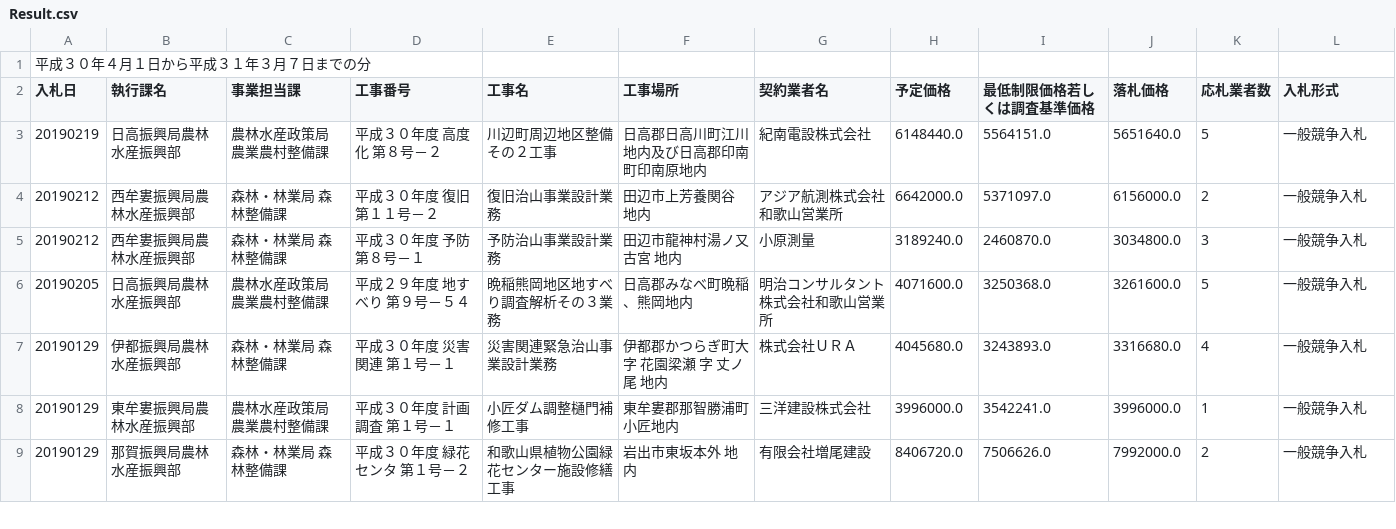
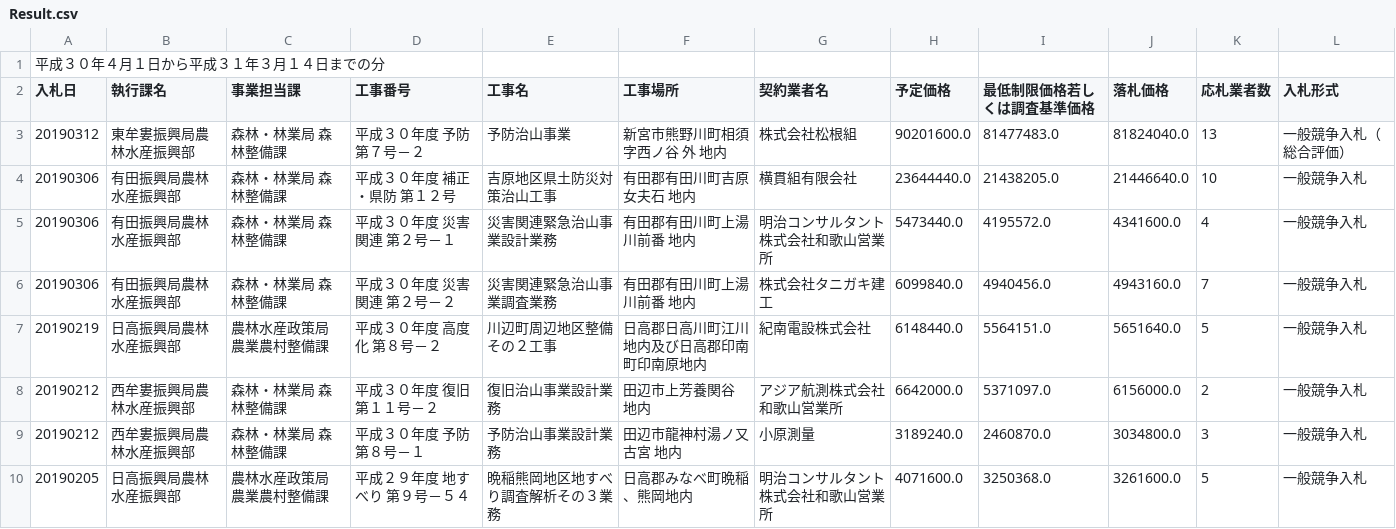
Before and after one commit to wakayama-pref-org/result_of_bidding_by_agriculture_forestry_and_fisheries_department_h30, a CSV file: csv/Result.csv, drawn as a sheet; only a part is shown; the shorter side is filled out with more unchanged rows.

```diff
--- a/csv/Result.csv
+++ b/csv/Result.csv
@@ -1,3 +1,7 @@
-"平成３０年４月１日から平成３１年３月７日までの分"
+"平成３０年４月１日から平成３１年３月１４日までの分"
 "入札日","執行課名","事業担当課","工事番号","工事名","工事場所　","契約業者名","予定価格","最低制限価格若しくは調査基準価格","落札価格","応札業者数","入札形式"
+"20190312","東牟婁振興局農林水産振興部","森林・林業局 森林整備課","平成３０年度　予防　第７号－２","予防治山事業","新宮市熊野川町相須字西ノ谷　外　地内","株式会社松根組","90201600.0","81477483.0","81824040.0","13","一般競争入札（総合評価）"
+"20190306","有田振興局農林水産振興部","森林・林業局 森林整備課","平成３０年度　補正・県防　第１２号","吉原地区県土防災対策治山工事","有田郡有田川町吉原女夫石　地内","横貫組有限会社","23644440.0","21438205.0","21446640.0","10","一般競争入札"
+"20190306","有田振興局農林水産振興部","森林・林業局 森林整備課","平成３０年度　災害関連　第２号－１","災害関連緊急治山事業設計業務","有田郡有田川町上湯川前番　地内","明治コンサルタント株式会社和歌山営業所","5473440.0","4195572.0","4341600.0","4","一般競争入札"
+"20190306","有田振興局農林水産振興部","森林・林業局 森林整備課","平成３０年度　災害関連　第２号－２","災害関連緊急治山事業調査業務","有田郡有田川町上湯川前番　地内","株式会社タニガキ建工","6099840.0","4940456.0","4943160.0","7","一般競争入札"
 "20190219","日高振興局農林水産振興部","農林水産政策局 農業農村整備課","平成３０年度　高度化　第８号－２","川辺町周辺地区整備その２工事","日高郡日高川町江川地内及び日高郡印南町印南原地内","紀南電設株式会社","6148440.0","5564151.0","5651640.0","5","一般競争入札"
```
Also changed, not shown: 1 other file.
